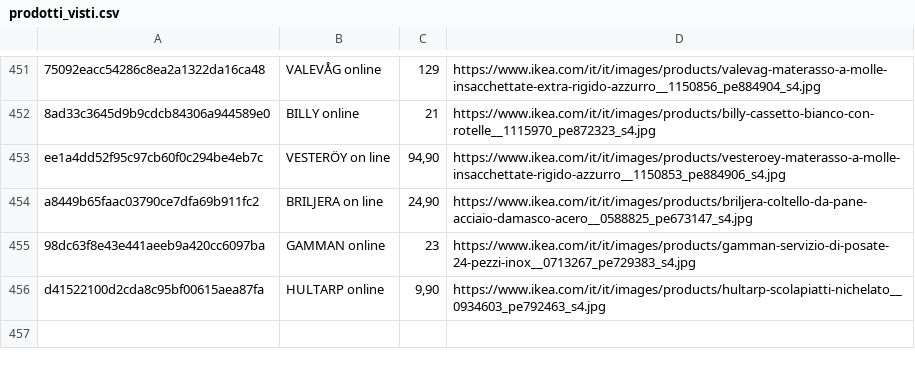
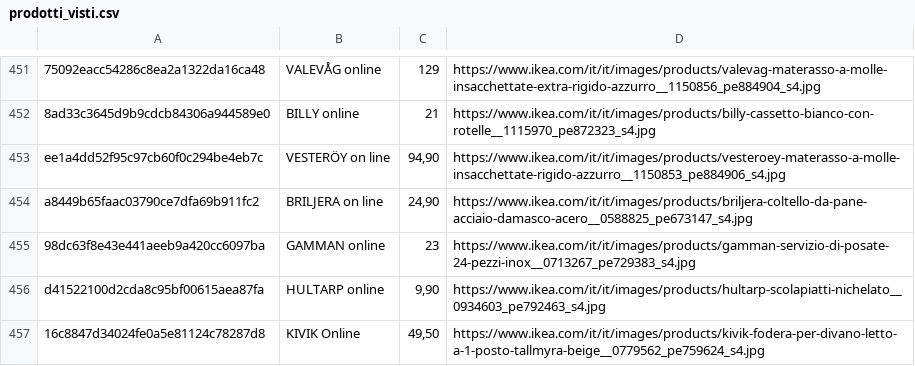
Before and after one commit to flanzuise00-tech/Ikea_NAP, a CSV file: prodotti_visti.csv, drawn as a sheet; only a part is shown, gaps mark what is left out; the diff names each change by its address in the sheet, - before the commit and + after, or states it on an @@ line.

```diff
--- a/prodotti_visti.csv
+++ b/prodotti_visti.csv
+row 457: 16c8847d34024fe0a5e81124c78287d8 | KIVIK Online | 49,50 | https://www.ikea.com/it/it/images/products/kivik-fodera-per-divano-letto-a-1-posto-tallmyra-beige__0779562_pe759624_s4.jpg
```
